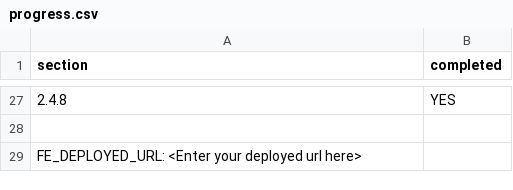
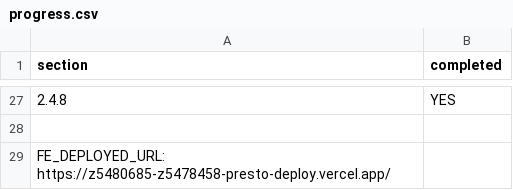
Before and after one commit to dentonkev/presto-deploy, a CSV file: progress.csv, drawn as a sheet; only a part is shown, gaps mark what is left out.

Commit message:
Add frontend URL to progress.csv

```diff
--- a/progress.csv
+++ b/progress.csv
@@ -28,2 +28,2 @@ section,completed
 
-FE_DEPLOYED_URL: <Enter your deployed url here>
+FE_DEPLOYED_URL: https://z5480685-z5478458-presto-deploy.vercel.app/
```
